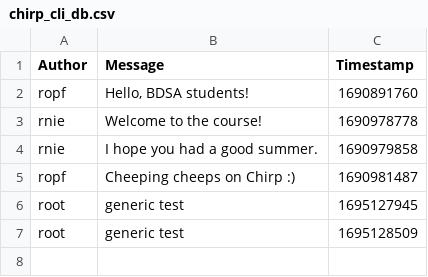
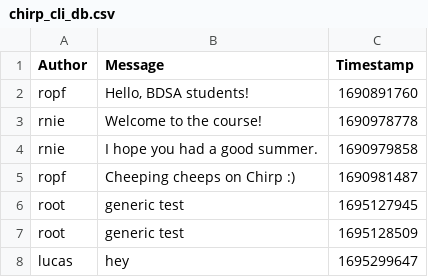
Before and after one commit to ITU-BDSA23-GROUP21/Chirp, a CSV file: data/chirp_cli_db.csv, drawn as a sheet; the diff names each change by its address in the sheet, - before the commit and + after, or states it on an @@ line.

```diff
--- a/data/chirp_cli_db.csv
+++ b/data/chirp_cli_db.csv
+row 8: lucas | hey | 1695299647
```
Also changed, not shown: 8 other files.
